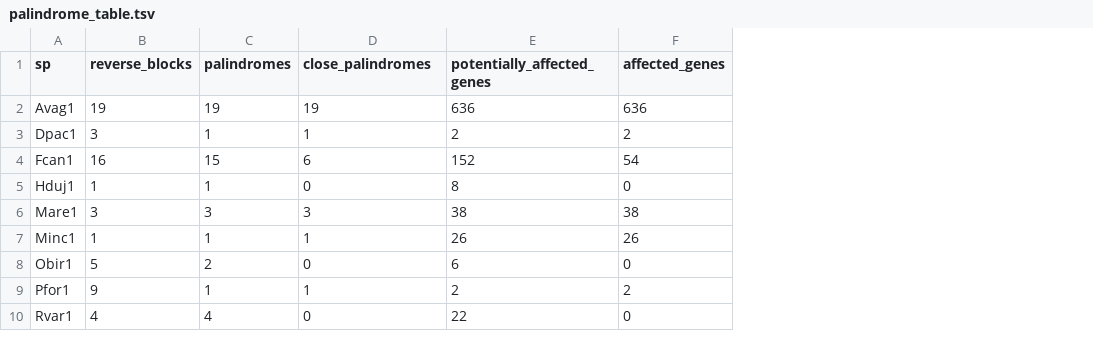
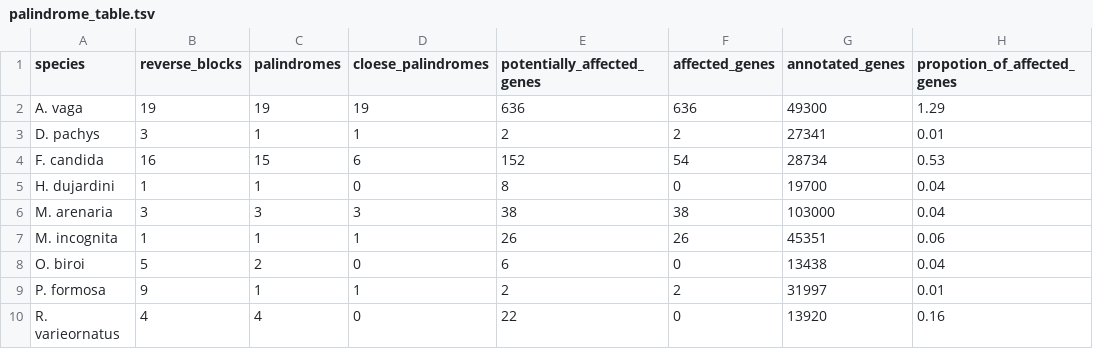
Before and after one commit to KamilSJaron/genomic-features-of-parthenogenetic-animals, a TSV file: tables/palindrome_table.tsv, drawn as a sheet; removed rows and columns are numbered as before the commit, all else as after; the diff names each change by its address in the sheet, - before the commit and + after, or states it on an @@ line.

Commit message:
script for creatinng the annotation table, adding number of genes to palindrome table and species names

```diff
--- a/tables/palindrome_table.tsv
+++ b/tables/palindrome_table.tsv
-column A (sp), rows 2-10: Avag1 | Dpac1 | Fcan1 | Hduj1 | Mare1 | Minc1 | Obir1 | Pfor1 | Rvar1
+column A (species), rows 2-10: A. vaga | D. pachys | F. candida | H. dujardini | M. arenaria | M. incognita | O. biroi | P. formosa | R. varieornatus
+column G (annotated_genes), rows 2-10: 49300 | 27341 | 28734 | 19700 | 103000 | 45351 | 13438 | 31997 | 13920
+column H (propotion_of_affected_genes), rows 2-10: 1.29 | 0.01 | 0.53 | 0.04 | 0.04 | 0.06 | 0.04 | 0.01 | 0.16
-D1: close_palindromes
+D1: cloese_palindromes
```
Also changed, not shown: 2 other files.
